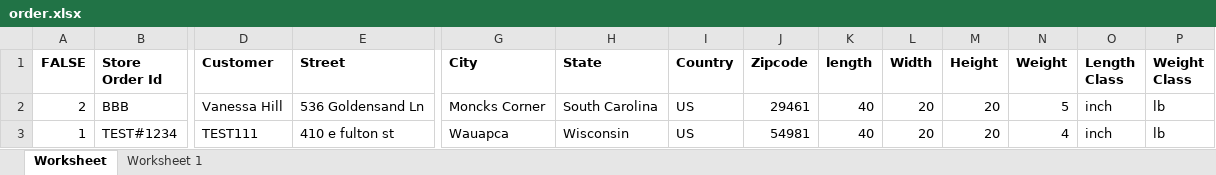
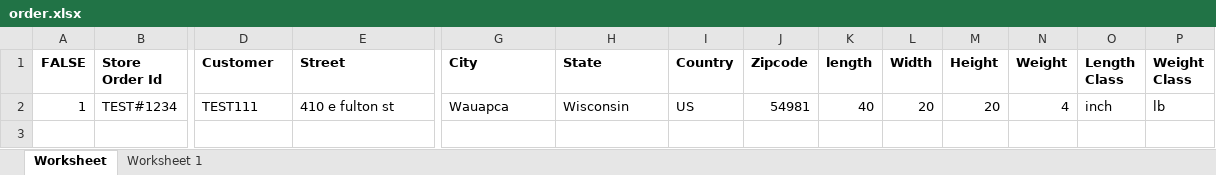
Before and after one commit to que2018/c3, an Excel workbook: media/file/order.xlsx, sheet Worksheet, drawn as a sheet; only a part is shown, gaps mark what is left out; values as stored, in another font and other column widths than the file's, no borders; rows hold the shown columns only; the diff names each change by its address in the sheet, - before the commit and + after, or states it on an @@ line.

```diff
--- a/media/file/order.xlsx (sheet Worksheet)
+++ b/media/file/order.xlsx (sheet Worksheet)
-row 2: 2 | BBB | Vanessa Hill | 536 Goldensand Ln | Moncks Corner | South Carolina | US | 29461 | 40 | 20 | 20 | 5 | inch | lb
```
Also changed, not shown: admin/assets/file/export/product.xlsx, 6 other files.
